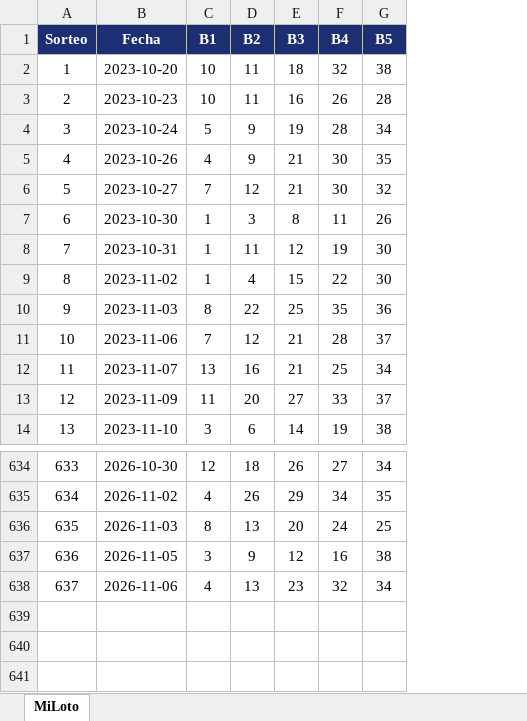
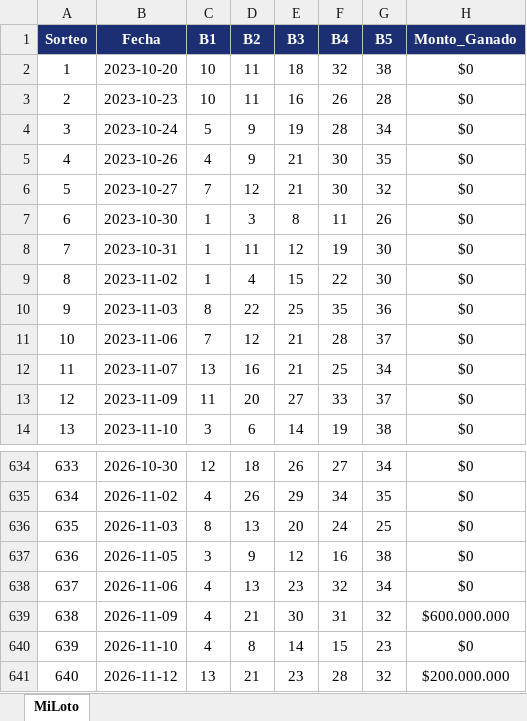
Before and after one commit to FIGARO79/miloto, an Excel workbook: miloto.xlsx, sheet MiLoto, drawn as a sheet; only a part is shown, gaps mark what is left out; values as stored, in another font and other column widths than the file's, no borders; the diff names each change by its address in the sheet, - before the commit and + after, or states it on an @@ line.

Commit message:
feat: agregar Monto_Ganado (5 balotas), analisis de ciclo de Premio Mayor y Perfil C (sorteos 638-640)

```diff
--- a/miloto.xlsx (sheet MiLoto)
+++ b/miloto.xlsx (sheet MiLoto)
+column H (Monto_Ganado), rows 2-14: all $0; rows 634-638: all $0
+row 639: 638 | 2026-11-09 | 4 | 21 | 30 | 31 | 32 | $600.000.000
+row 640: 639 | 2026-11-10 | 4 | 8 | 14 | 15 | 23 | $0
+row 641: 640 | 2026-11-12 | 13 | 21 | 23 | 28 | 32 | $200.000.000
```
Also changed, not shown: 9 other files.
